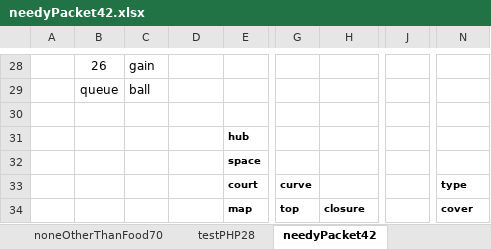
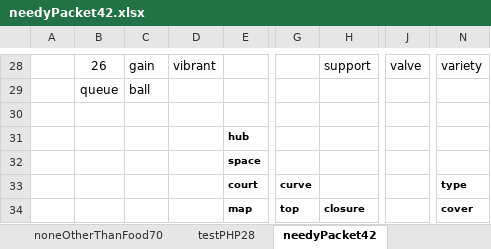
Before and after one commit to openroot/onlyIf31, an Excel workbook: onlyIf31/asset/needyPacket42/needyPacket42.xlsx, sheet needyPacket42, drawn as a sheet; only a part is shown, gaps mark what is left out; values as stored, in another font and other column widths than the file's, no borders; charts and pictures not drawn; the diff covers the shown part only; the diff names each change by its address in the sheet, - before the commit and + after, or states it on an @@ line.

```diff
--- a/onlyIf31/asset/needyPacket42/needyPacket42.xlsx (sheet needyPacket42)
+++ b/onlyIf31/asset/needyPacket42/needyPacket42.xlsx (sheet needyPacket42)
-D28: (empty)
+D28: vibrant
-H28: (empty)
+H28: support
-J28: (empty)
+J28: valve
-N28: (empty)
+N28: variety
```
Also changed, not shown: 61 edited cells elsewhere in this sheet, 4 other files.
